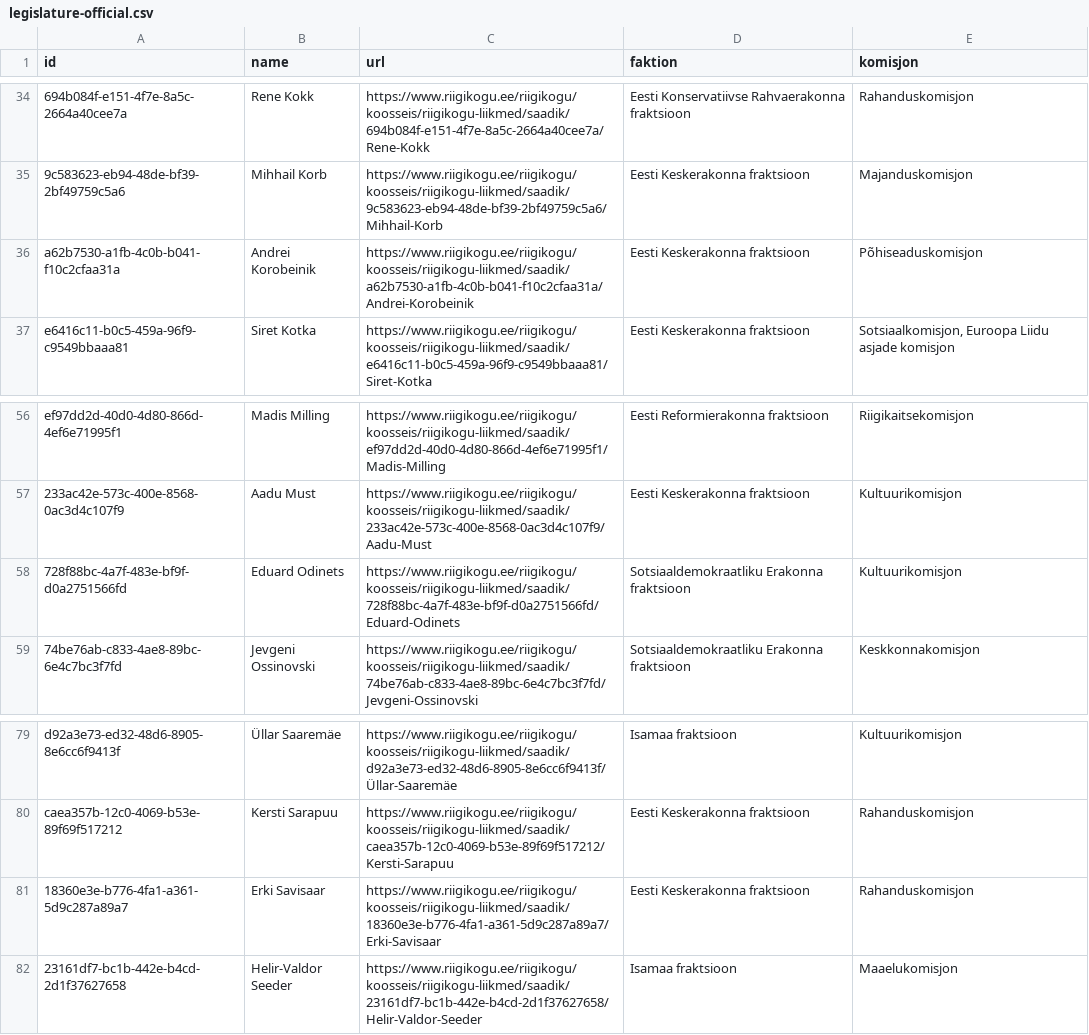
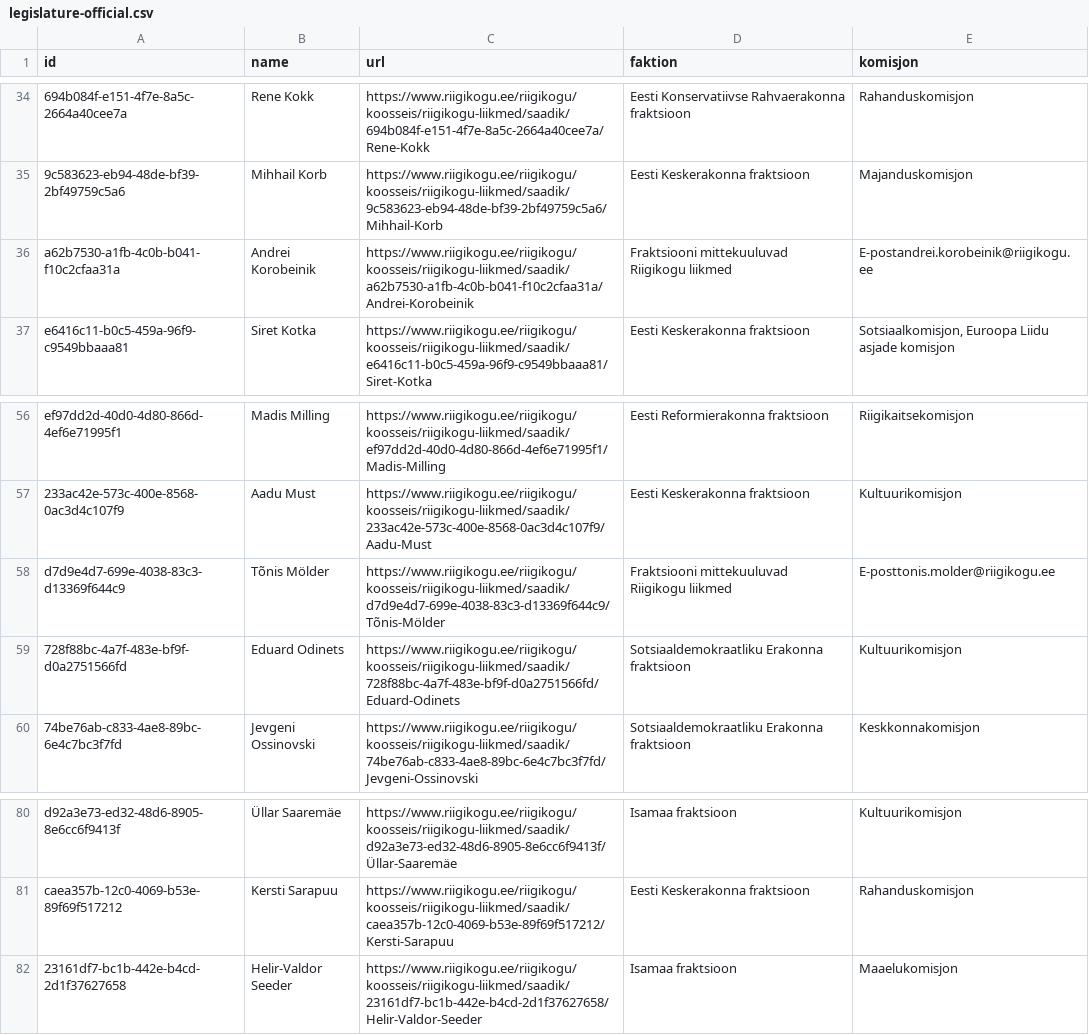
Before and after one commit to every-politician-scrapers/estonia, a CSV file: scraped/legislature-official.csv, drawn as a sheet; only a part is shown, gaps mark what is left out; removed rows and columns are numbered as before the commit, all else as after; the diff names each change by its address in the sheet, - before the commit and + after, or states it on an @@ line.

Commit message:
Update legislature membership

```diff
--- a/scraped/legislature-official.csv
+++ b/scraped/legislature-official.csv
-D36 (faktion): Eesti Keskerakonna fraktsioon
+D36 (faktion): Fraktsiooni mittekuuluvad Riigikogu liikmed
-E36 (komisjon): Põhiseaduskomisjon
+E36 (komisjon): E-postandrei.korobeinik@riigikogu.ee
+row 58: d7d9e4d7-699e-4038-83c3-d13369f644c9 | Tõnis Mölder | https://www.riigikogu.ee/riigikogu/koosseis/riigikogu-liikmed/saadik/d7d9e4d7-699e-4038-83c3-d13369f644c9/Tõnis-Mölder | Fraktsiooni mittekuuluvad Riigikogu liikmed | E-posttonis.molder@riigikogu.ee
-row 81: 18360e3e-b776-4fa1-a361-5d9c287a89a7 | Erki Savisaar | https://www.riigikogu.ee/riigikogu/koosseis/riigikogu-liikmed/saadik/18360e3e-b776-4fa1-a361-5d9c287a89a7/Erki-Savisaar | Eesti Keskerakonna fraktsioon | Rahanduskomisjon
```
